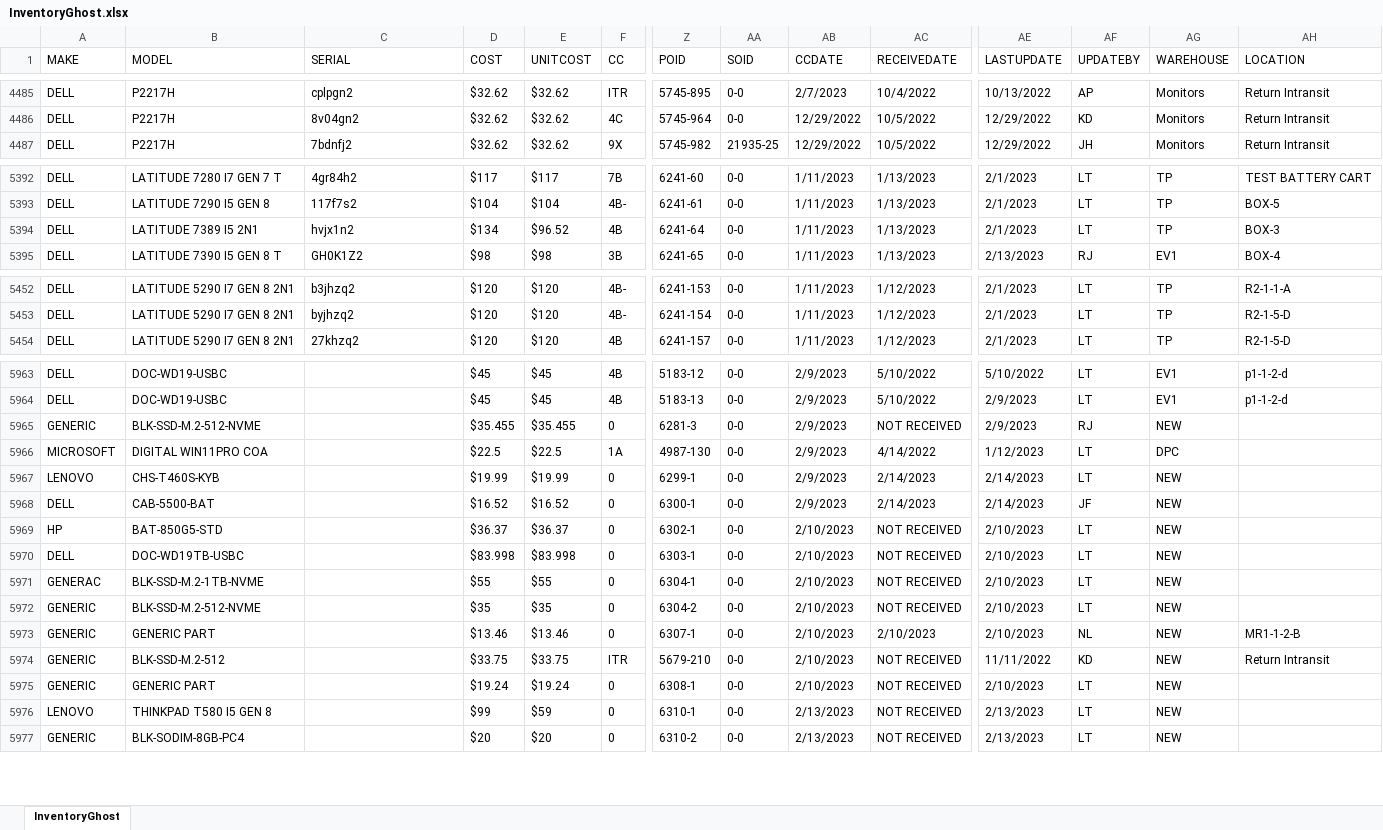
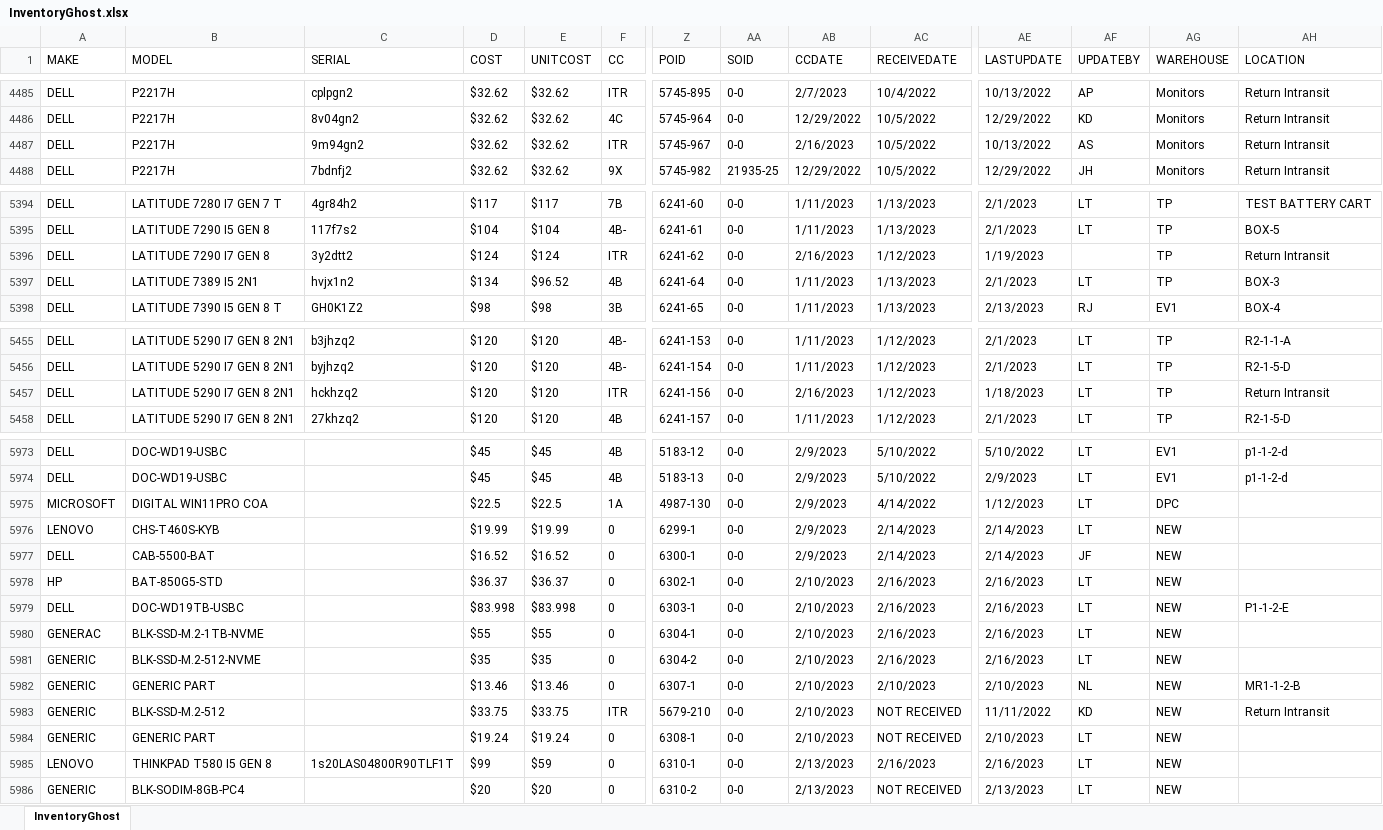
Before and after one commit to Mediocre-Software/Ghostwriter, an Excel workbook: InventoryGhost.xlsx, sheet InventoryGhost, drawn as a sheet; only a part is shown, gaps mark what is left out; values as stored, in another font and other column widths than the file's, no borders; removed rows and columns are numbered as before the commit, all else as after; rows hold the shown columns only; the diff covers the shown part only; the diff names each change by its address in the sheet, - before the commit and + after, or states it on an @@ line.

```diff
--- a/InventoryGhost.xlsx (sheet InventoryGhost)
+++ b/InventoryGhost.xlsx (sheet InventoryGhost)
+row 4487: DELL | P2217H | 9m94gn2 | $32.62 | $32.62 | ITR | 5745-967 | 0-0 | 2/16/2023 | 10/5/2022 | 10/13/2022 | AS | Monitors | Return Intransit
+row 5396: DELL | LATITUDE 7290 I7 GEN 8 | 3y2dtt2 | $124 | $124 | ITR | 6241-62 | 0-0 | 2/16/2023 | 1/12/2023 | 1/19/2023 |  | TP | Return Intransit
+row 5457: DELL | LATITUDE 5290 I7 GEN 8 2N1 | hckhzq2 | $120 | $120 | ITR | 6241-156 | 0-0 | 2/16/2023 | 1/12/2023 | 1/18/2023 | LT | TP | Return Intransit
-row 5965: GENERIC | BLK-SSD-M.2-512-NVME |  | $35.455 | $35.455 | 0 | 6281-3 | 0-0 | 2/9/2023 | NOT RECEIVED | 2/9/2023 | RJ | NEW
-AC5978:AC5981 (RECEIVEDATE): NOT RECEIVED
+AC5978:AC5981 (RECEIVEDATE): 2/16/2023
-AE5978:AE5981 (LASTUPDATE): 2/10/2023
+AE5978:AE5981 (LASTUPDATE): 2/16/2023
-AH5979 (LOCATION): (empty)
+AH5979 (LOCATION): P1-1-2-E
-C5985 (SERIAL): (empty)
+C5985 (SERIAL): 1s20LAS04800R90TLF1T
-AC5985 (RECEIVEDATE): NOT RECEIVED
+AC5985 (RECEIVEDATE): 2/16/2023
-AE5985 (LASTUPDATE): 2/13/2023
+AE5985 (LASTUPDATE): 2/16/2023
```
Also changed, not shown: 38 added rows and 317 edited cells elsewhere in this sheet.
